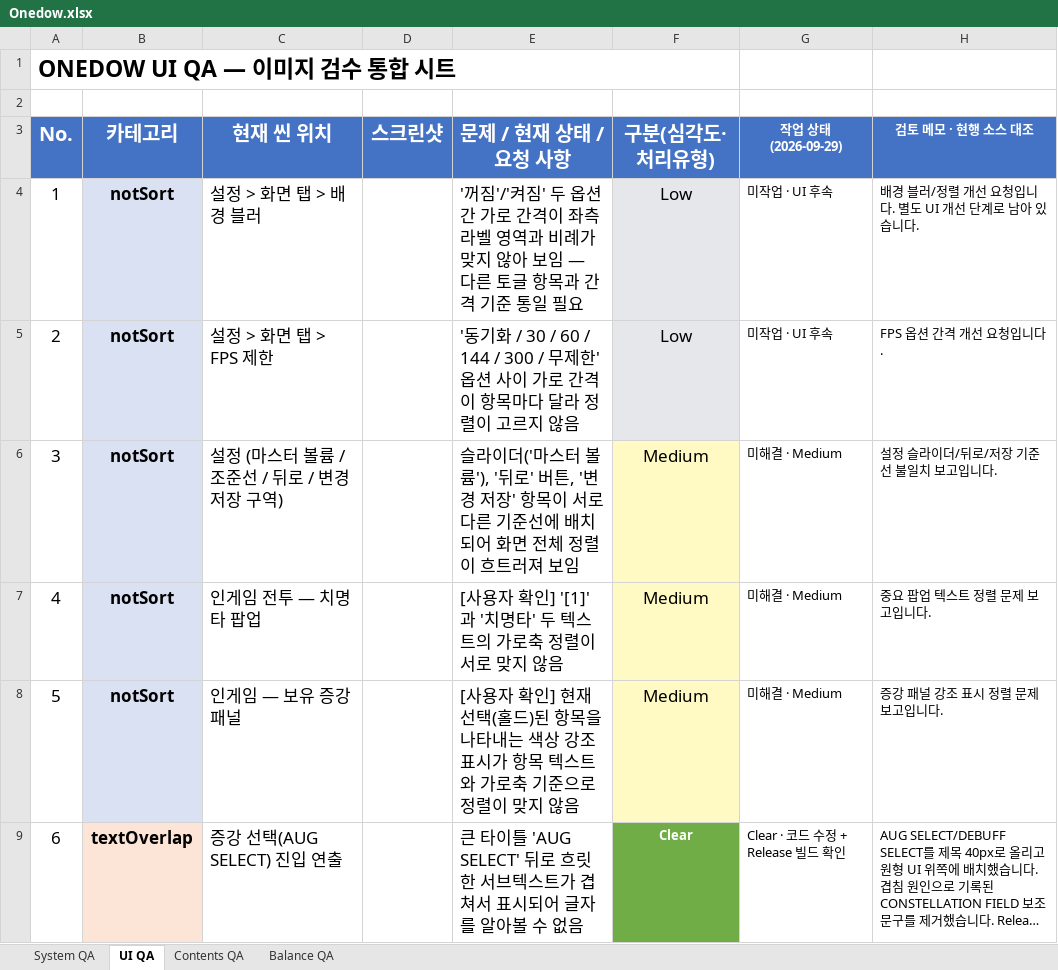
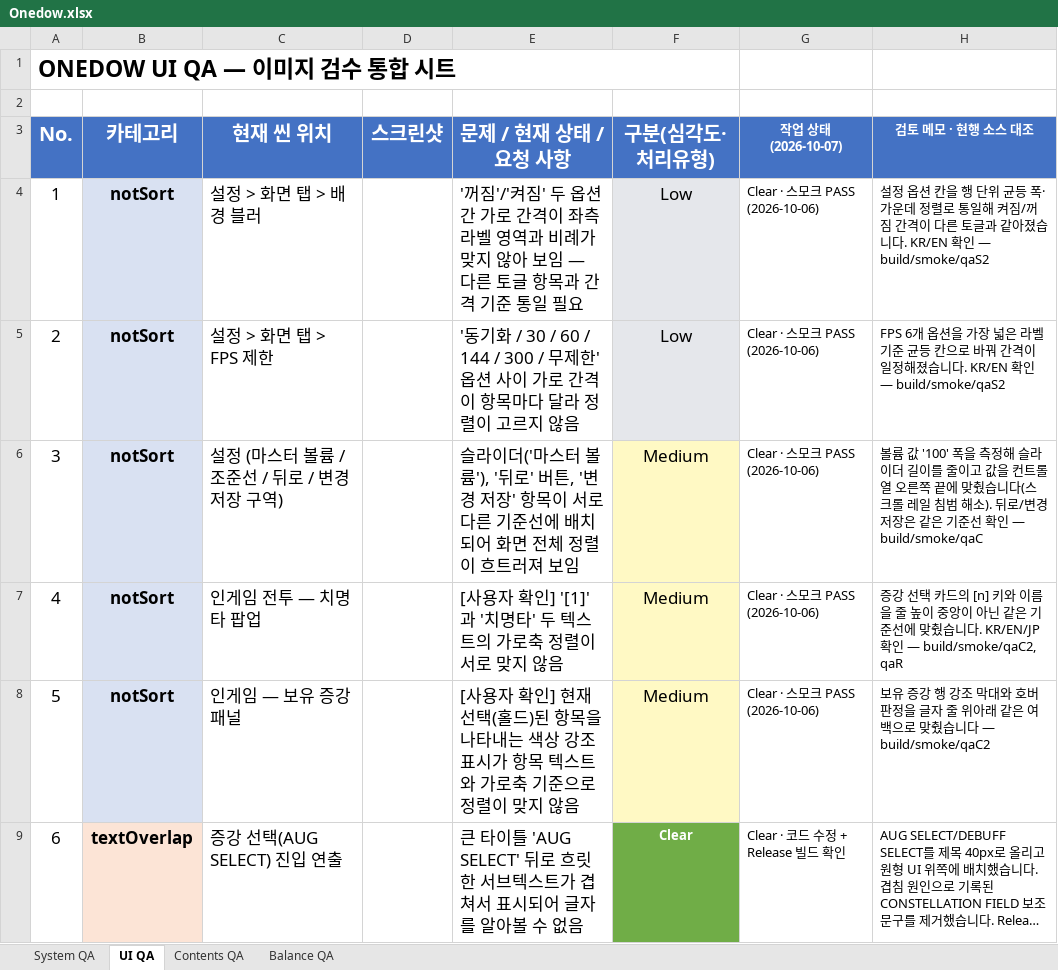
Before and after one commit to AxisNox42/Onedow, an Excel workbook: Docs/QA/Onedow.xlsx, sheet UI QA, drawn as a sheet; only a part is shown; long unchanged cells end in …; values as stored, in another font and other column widths than the file's, no borders; charts and pictures not drawn; the diff covers the shown part only; the diff names each change by its address in the sheet, - before the commit and + after, or states it on an @@ line.

```diff
--- a/Docs/QA/Onedow.xlsx (sheet UI QA)
+++ b/Docs/QA/Onedow.xlsx (sheet UI QA)
-G3: 작업 상태 (2026-09-29)
+G3: 작업 상태 (2026-10-07)
-G4:G5 (작업 상태 (2026-10-07)): 미작업 · UI 후속
+G4:G5 (작업 상태 (2026-10-07)): Clear · 스모크 PASS (2026-10-06)
-H4 (검토 메모 · 현행 소스 대조): 배경 블러/정렬 개선 요청입니다. 별도 UI 개선 단계로 남아 있습니다.
+H4 (검토 메모 · 현행 소스 대조): 설정 옵션 칸을 행 단위 균등 폭·가운데 정렬로 통일해 켜짐/꺼짐 간격이 다른 토글과 같아졌습니다. KR/EN 확인 — build/smoke/qaS2
-H5 (검토 메모 · 현행 소스 대조): FPS 옵션 간격 개선 요청입니다.
+H5 (검토 메모 · 현행 소스 대조): FPS 6개 옵션을 가장 넓은 라벨 기준 균등 칸으로 바꿔 간격이 일정해졌습니다. KR/EN 확인 — build/smoke/qaS2
-G6:G8 (작업 상태 (2026-10-07)): 미해결 · Medium
+G6:G8 (작업 상태 (2026-10-07)): Clear · 스모크 PASS (2026-10-06)
-H6 (검토 메모 · 현행 소스 대조): 설정 슬라이더/뒤로/저장 기준선 불일치 보고입니다.
+H6 (검토 메모 · 현행 소스 대조): 볼륨 값 '100' 폭을 측정해 슬라이더 길이를 줄이고 값을 컨트롤 열 오른쪽 끝에 맞췄습니다(스크롤 레일 침범 해소). 뒤로/변경 저장은 같은 기준선 확인 — build/smoke/qaC
-H7 (검토 메모 · 현행 소스 대조): 중요 팝업 텍스트 정렬 문제 보고입니다.
+H7 (검토 메모 · 현행 소스 대조): 증강 선택 카드의 [n] 키와 이름을 줄 높이 중앙이 아닌 같은 기준선에 맞췄습니다. KR/EN/JP 확인 — build/smoke/qaC2, qaR
-H8 (검토 메모 · 현행 소스 대조): 증강 패널 강조 표시 정렬 문제 보고입니다.
+H8 (검토 메모 · 현행 소스 대조): 보유 증강 행 강조 막대와 호버 판정을 글자 줄 위아래 같은 여백으로 맞췄습니다 — build/smoke/qaC2
```
Also changed, not shown: 3 added rows and 24 edited cells elsewhere in this sheet, 10 other files.
